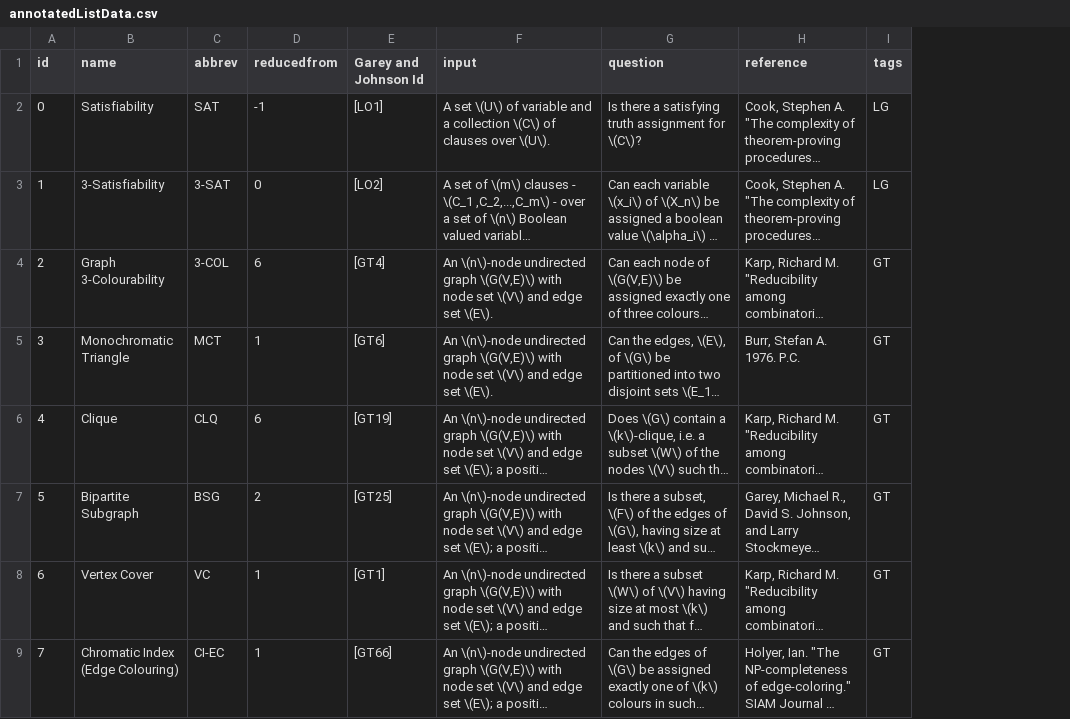
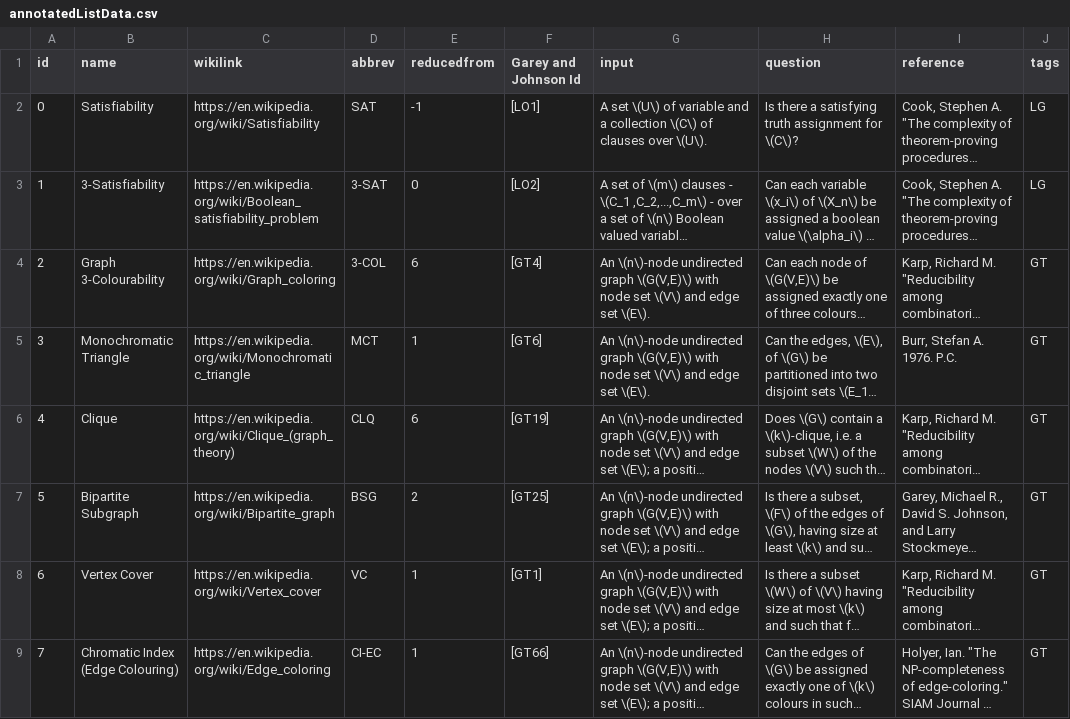
Before and after one commit to graphofnpcompletereductions/graphofnpcompletereductions.github.io, a CSV file: data/annotatedListData.csv, drawn as a sheet; only a part is shown; long unchanged cells end in …; the diff names each change by its address in the sheet, - before the commit and + after, or states it on an @@ line.

Commit message:
Added some finishing touches. Now I just need to scrub the data.

```diff
--- a/data/annotatedListData.csv
+++ b/data/annotatedListData.csv
+column C (wikilink), rows 2-9: https://en.wikipedia.org/wiki/Satisfiability | https://en.wikipedia.org/wiki/Boolean_satisfiability_problem | https://en.wikipedia.org/wiki/Graph_coloring | https://en.wikipedia.org/wiki/Monochromatic_triangle | https://en.wikipedia.org/wiki/Clique_(graph_theory) | https://en.wikipedia.org/wiki/Bipartite_graph | https://en.wikipedia.org/wiki/Vertex_cover | https://en.wikipedia.org/wiki/Edge_coloring
```
Also changed, not shown: 5 other files.
